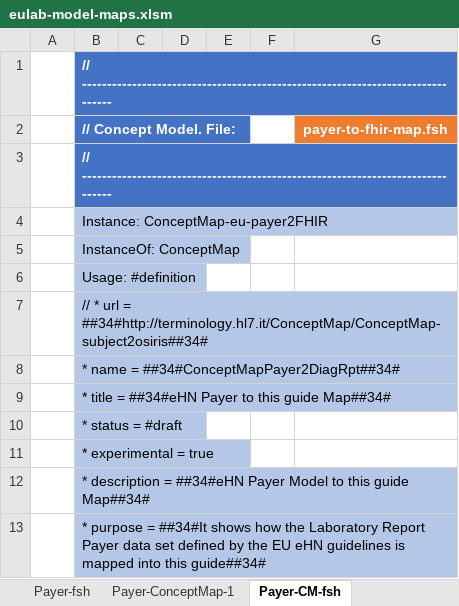
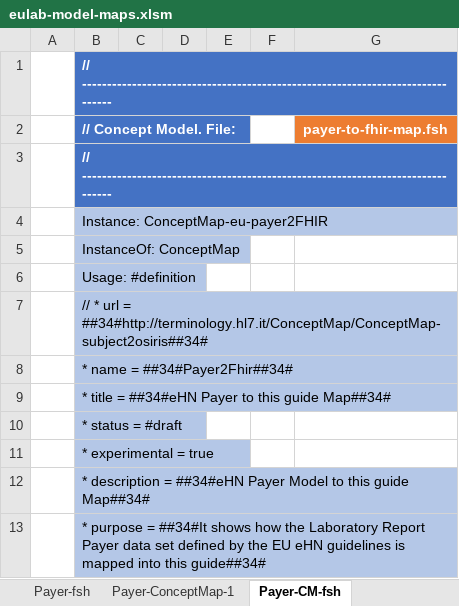
Before and after one commit to hl7-eu/laboratory, an Excel workbook: src-models/eulab-model-maps.xlsm, sheet Payer-CM-fsh, drawn as a sheet; only a part is shown; values as stored, in another font and other column widths than the file's, no borders; charts and pictures not drawn; the diff names each change by its address in the sheet, - before the commit and + after, or states it on an @@ line.

```diff
--- a/src-models/eulab-model-maps.xlsm (sheet Payer-CM-fsh)
+++ b/src-models/eulab-model-maps.xlsm (sheet Payer-CM-fsh)
-B8 (// Concept Model. File:): * name = ##34#ConceptMapPayer2DiagRpt##34#
+B8 (// Concept Model. File:): * name = ##34#Payer2Fhir##34#
```
Also changed, not shown: sheet Author-ConceptMap-2, sheet Author-ConceptMap-1, sheet Author-CM-fsh, sheet Report-ConceptMap-1, sheet Report-ConceptMap-2, sheet Report-CM-fsh, 12 more sheets, other sheet tabs, formulas that keep their value, charts or pictures, 16 other files.
